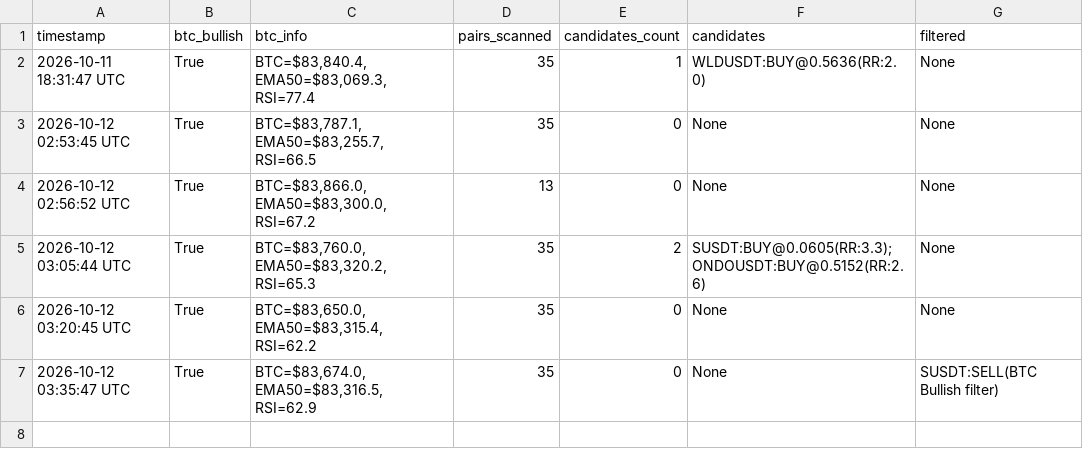
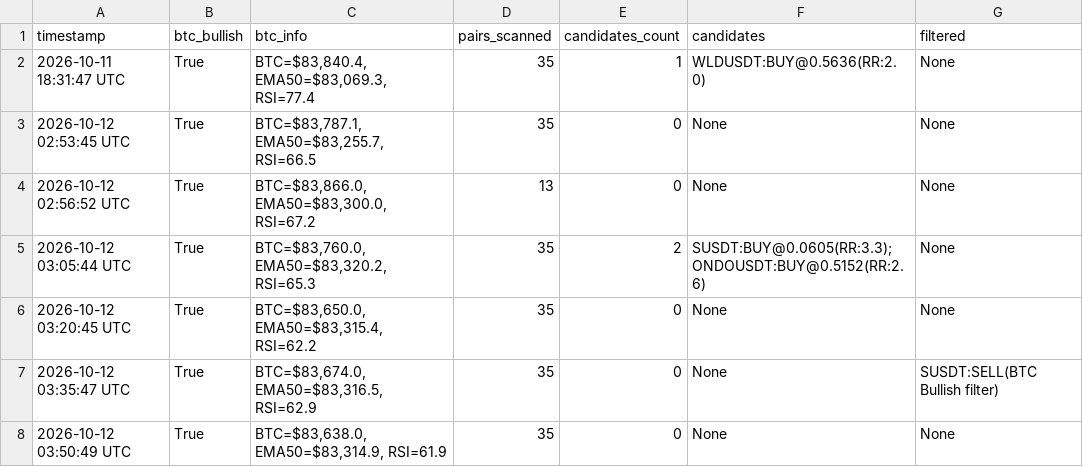
Before and after one commit to thokfoot/crypto-orderblock-bot, a CSV file: data/crypto_scan_history.csv, drawn as a sheet; the diff names each change by its address in the sheet, - before the commit and + after, or states it on an @@ line.

```diff
--- a/data/crypto_scan_history.csv
+++ b/data/crypto_scan_history.csv
+row 8: 2026-10-12 03:50:49 UTC | True | BTC=$83,638.0, EMA50=$83,314.9, RSI=61.9 | 35 | 0 | None | None
```
Also changed, not shown: 2 other files.
